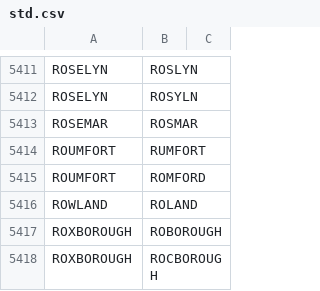
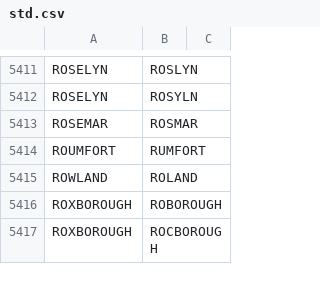
Before and after one commit to CityOfPhiladelphia/passyunk, a CSV file: passyunk/pdata/std.csv, drawn as a sheet; only a part is shown, gaps mark what is left out; the diff names each change by its address in the sheet, - before the commit and + after, or states it on an @@ line.

Commit message:
Remove runford->roumfort standardization

```diff
--- a/passyunk/pdata/std.csv
+++ b/passyunk/pdata/std.csv
-row 5415: ROUMFORT | ROMFORD
```
